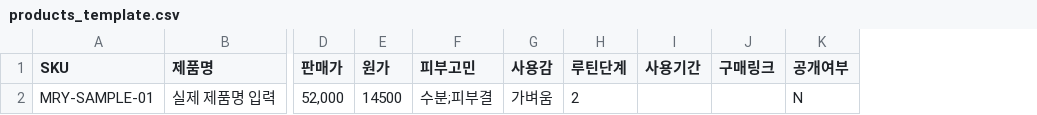
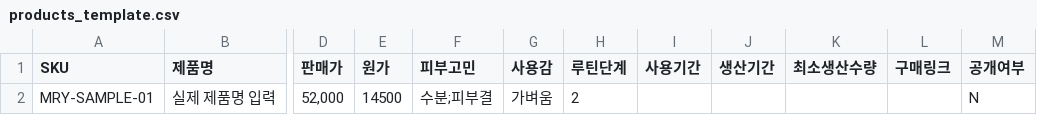
Before and after one commit to sanghohoho0813-lab/Gayeon-miryeo-kbeauty-growth-ax, a CSV file: public/samples/products_template.csv, drawn as a sheet; only a part is shown, gaps mark what is left out; the diff names each change by its address in the sheet, - before the commit and + after, or states it on an @@ line.

```diff
--- a/public/samples/products_template.csv
+++ b/public/samples/products_template.csv
+column J (생산기간), empty
+column K (최소생산수량), empty
```
Also changed, not shown: 41 other files.
